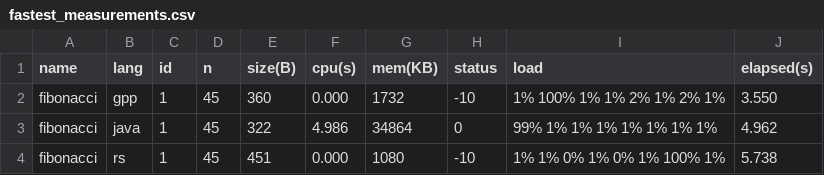
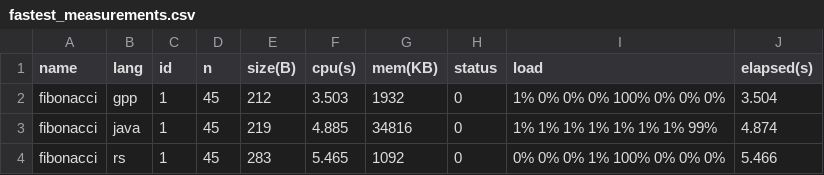
Before and after one commit to njsh4261/benchmarkgame, a CSV file: bencher/summary/fastest_measurements.csv, drawn as a sheet.

```diff
--- a/bencher/summary/fastest_measurements.csv
+++ b/bencher/summary/fastest_measurements.csv
@@ -1,4 +1,4 @@
 name,lang,id,n,size(B),cpu(s),mem(KB),status,load,elapsed(s)
-fibonacci,gpp,1,45,360,0.000,1732,-10,1% 100% 1% 1% 2% 1% 2% 1%,3.550
-fibonacci,java,1,45,322,4.986,34864,0,99% 1% 1% 1% 1% 1% 1% 1%,4.962
-fibonacci,rs,1,45,451,0.000,1080,-10,1% 1% 0% 1% 0% 1% 100% 1%,5.738
+fibonacci,gpp,1,45,212,3.503,1932,0,1% 0% 0% 0% 100% 0% 0% 0%,3.504
+fibonacci,java,1,45,219,4.885,34816,0,1% 1% 1% 1% 1% 1% 1% 99%,4.874
+fibonacci,rs,1,45,283,5.465,1092,0,0% 0% 0% 1% 100% 0% 0% 0%,5.466
```
Also changed, not shown: bencher/tmp/all_measurements.csv, 29 other files.
